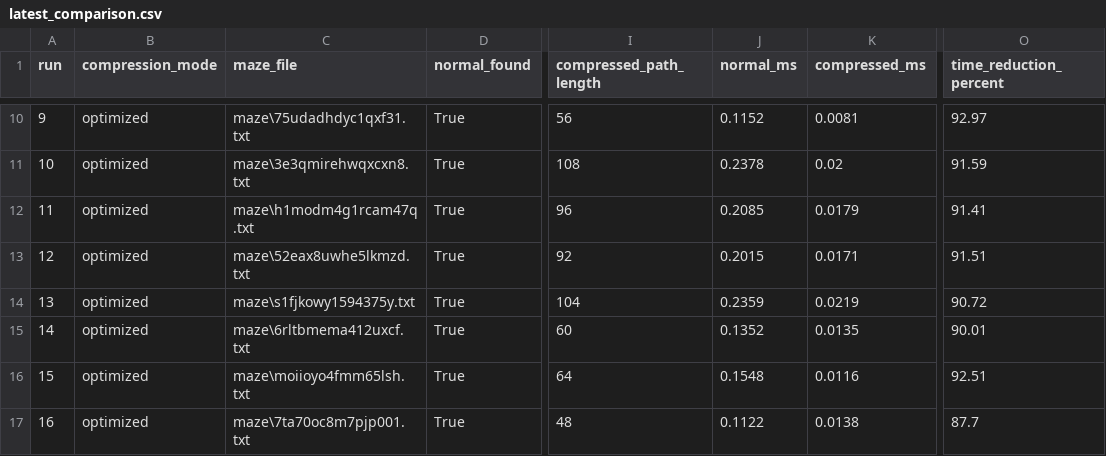
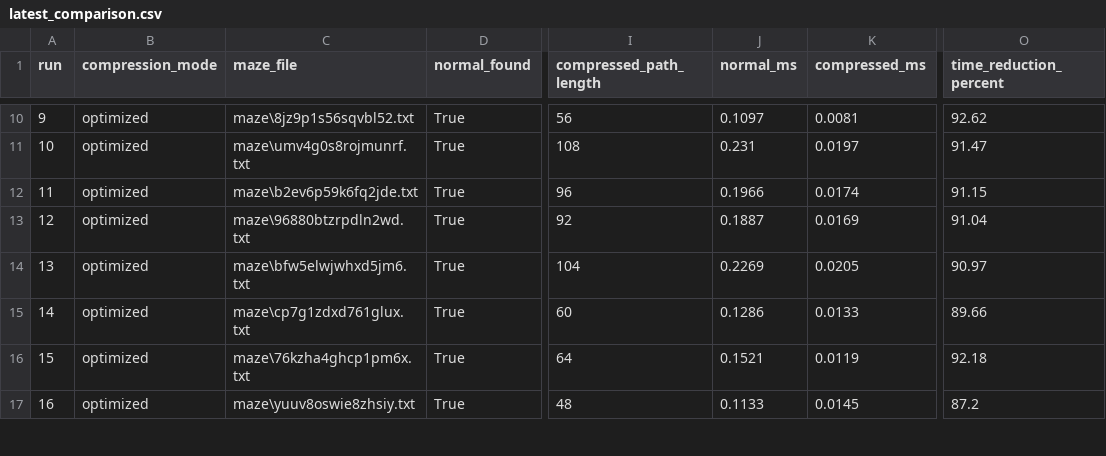
Before and after one commit to passowrd1578/astarremake, a CSV file: results/latest_comparison.csv, drawn as a sheet; only a part is shown, gaps mark what is left out; the diff covers the shown part only; the diff names each change by its address in the sheet, - before the commit and + after, or states it on an @@ line.

```diff
--- a/results/latest_comparison.csv
+++ b/results/latest_comparison.csv
-C10 (maze_file): maze\75udadhdyc1qxf31.txt
+C10 (maze_file): maze\8jz9p1s56sqvbl52.txt
-J10 (normal_ms): 0.1152
+J10 (normal_ms): 0.1097
-O10 (time_reduction_percent): 92.97
+O10 (time_reduction_percent): 92.62
-C11 (maze_file): maze\3e3qmirehwqxcxn8.txt
+C11 (maze_file): maze\umv4g0s8rojmunrf.txt
-J11 (normal_ms): 0.2378
+J11 (normal_ms): 0.231
-K11 (compressed_ms): 0.02
+K11 (compressed_ms): 0.0197
-O11 (time_reduction_percent): 91.59
+O11 (time_reduction_percent): 91.47
-C12 (maze_file): maze\h1modm4g1rcam47q.txt
+C12 (maze_file): maze\b2ev6p59k6fq2jde.txt
-J12 (normal_ms): 0.2085
+J12 (normal_ms): 0.1966
-K12 (compressed_ms): 0.0179
+K12 (compressed_ms): 0.0174
-O12 (time_reduction_percent): 91.41
+O12 (time_reduction_percent): 91.15
-C13 (maze_file): maze\52eax8uwhe5lkmzd.txt
+C13 (maze_file): maze\96880btzrpdln2wd.txt
-J13 (normal_ms): 0.2015
+J13 (normal_ms): 0.1887
-K13 (compressed_ms): 0.0171
+K13 (compressed_ms): 0.0169
-O13 (time_reduction_percent): 91.51
+O13 (time_reduction_percent): 91.04
-C14 (maze_file): maze\s1fjkowy1594375y.txt
+C14 (maze_file): maze\bfw5elwjwhxd5jm6.txt
-J14 (normal_ms): 0.2359
+J14 (normal_ms): 0.2269
-K14 (compressed_ms): 0.0219
+K14 (compressed_ms): 0.0205
-O14 (time_reduction_percent): 90.72
+O14 (time_reduction_percent): 90.97
-C15 (maze_file): maze\6rltbmema412uxcf.txt
+C15 (maze_file): maze\cp7g1zdxd761glux.txt
-J15 (normal_ms): 0.1352
+J15 (normal_ms): 0.1286
-K15 (compressed_ms): 0.0135
+K15 (compressed_ms): 0.0133
-O15 (time_reduction_percent): 90.01
+O15 (time_reduction_percent): 89.66
-C16 (maze_file): maze\moiioyo4fmm65lsh.txt
+C16 (maze_file): maze\76kzha4ghcp1pm6x.txt
-J16 (normal_ms): 0.1548
+J16 (normal_ms): 0.1521
-K16 (compressed_ms): 0.0116
+K16 (compressed_ms): 0.0119
-O16 (time_reduction_percent): 92.51
+O16 (time_reduction_percent): 92.18
-C17 (maze_file): maze\7ta70oc8m7pjp001.txt
+C17 (maze_file): maze\yuuv8oswie8zhsiy.txt
-J17 (normal_ms): 0.1122
+J17 (normal_ms): 0.1133
-K17 (compressed_ms): 0.0138
+K17 (compressed_ms): 0.0145
-O17 (time_reduction_percent): 87.7
+O17 (time_reduction_percent): 87.2
```
Also changed, not shown: 83 edited cells elsewhere in this file.
